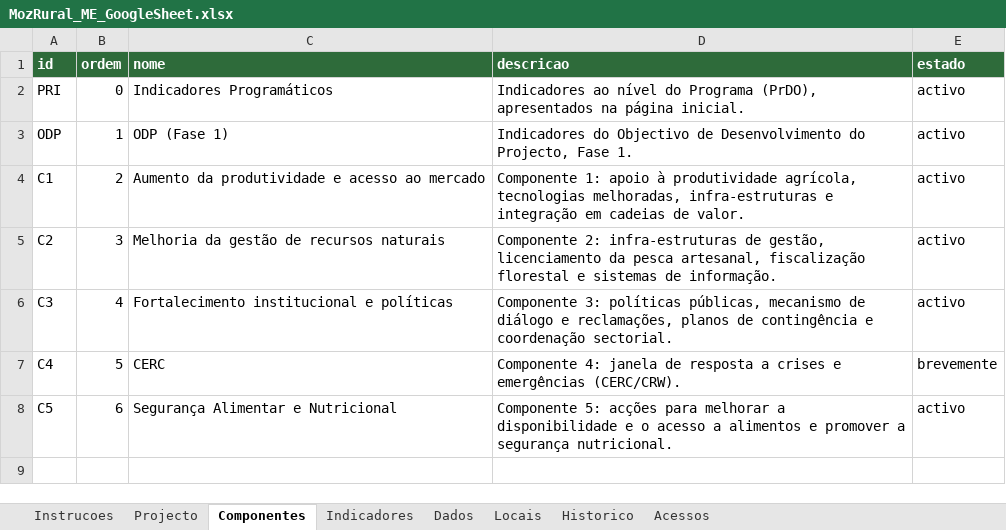
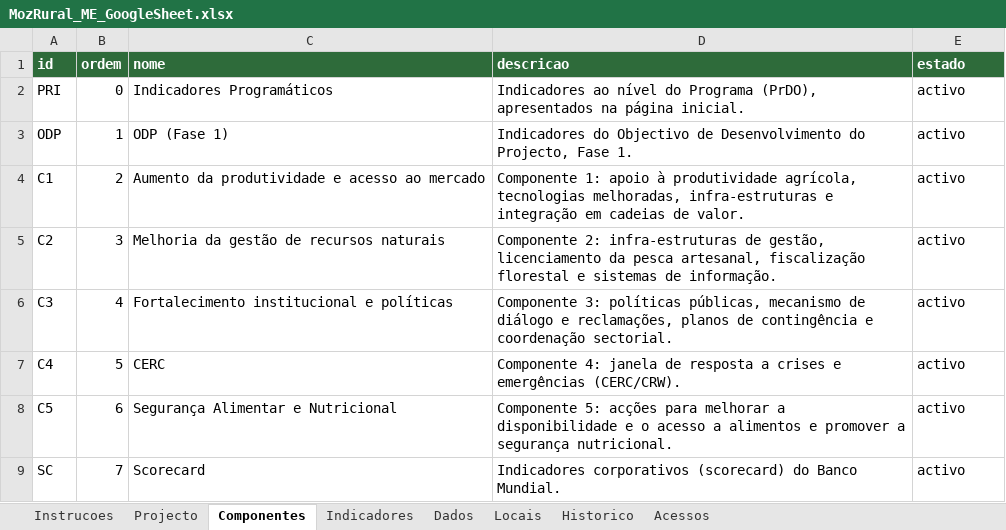
Before and after one commit to Credencio/mozrural-me, an Excel workbook: modelo/MozRural_ME_GoogleSheet.xlsx, sheet Componentes, drawn as a sheet; values as stored, in another font and other column widths than the file's, no borders; the diff names each change by its address in the sheet, - before the commit and + after, or states it on an @@ line.

```diff
--- a/modelo/MozRural_ME_GoogleSheet.xlsx (sheet Componentes)
+++ b/modelo/MozRural_ME_GoogleSheet.xlsx (sheet Componentes)
-E7 (estado): brevemente
+E7 (estado): activo
+row 9: SC | 7 | Scorecard | Indicadores corporativos (scorecard) do Banco Mundial. | activo
```
Also changed, not shown: sheet Dados, sheet Indicadores, sheet Instrucoes, sheet Projecto, 16 other files.
